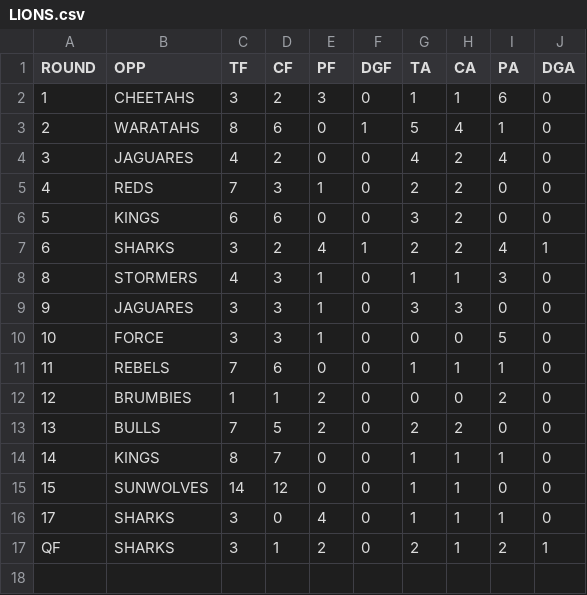
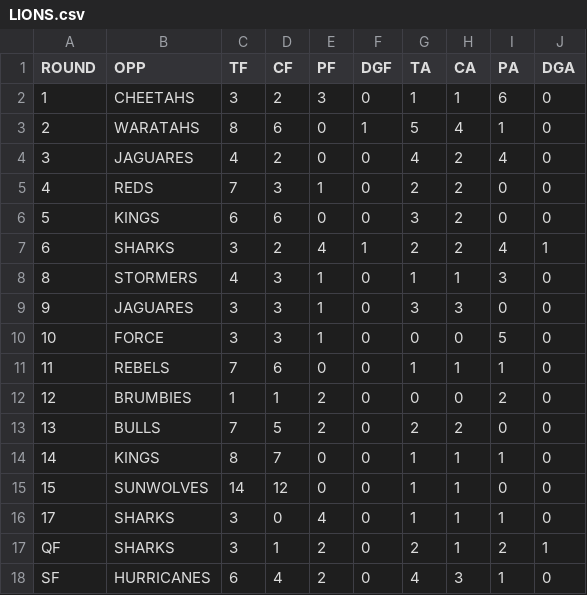
Before and after one commit to JoeJimFlood/RugbyPredictifier, a CSV file: 2017SuperRugby/teamcsvs/LIONS.csv, drawn as a sheet.

```diff
--- a/2017SuperRugby/teamcsvs/LIONS.csv
+++ b/2017SuperRugby/teamcsvs/LIONS.csv
@@ -17 +17,2 @@ ROUND,OPP,TF,CF,PF,DGF,TA,CA,PA,DGA
 QF,SHARKS,3,1,2,0,2,1,2,1
+SF,HURRICANES,6,4,2,0,4,3,1,0
```
Also changed, not shown: 2017SuperRugby/teamcsvs/CHIEFS.csv, 2017SuperRugby/teamcsvs/CRUSADERS.csv, 5 other files.
